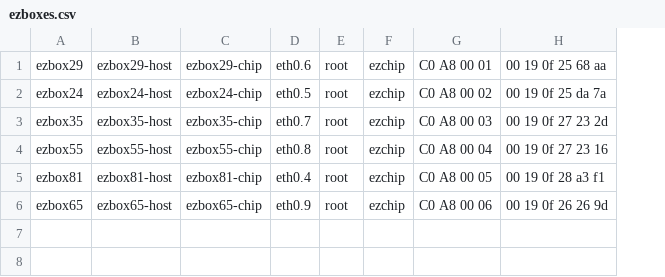
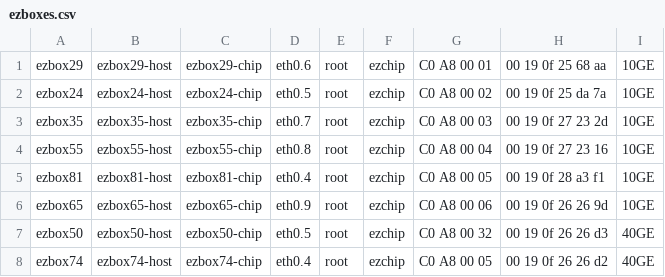
Before and after one commit to Mellanox/ALVS, a CSV file: verification/setups/ezboxes.csv, drawn as a sheet; the diff names each change by its address in the sheet, - before the commit and + after, or states it on an @@ line.

Commit message:
- add unit tests to regression run - add setup 8 to test infra - small unit tests changes
Change-Id: I80cdcee8a14a7f5fd35d867eeb76c00762864418

```diff
--- a/verification/setups/ezboxes.csv
+++ b/verification/setups/ezboxes.csv
+column I, rows 1-6: all 10GE
+row 7: ezbox50 | ezbox50-host | ezbox50-chip | eth0.5 | root | ezchip | C0 A8 00 32 | 00 19 0f 26 26 d3 | 40GE
+row 8: ezbox74 | ezbox74-host | ezbox74-chip | eth0.4 | root | ezchip | C0 A8 00 05 | 00 19 0f 26 26 d2 | 40GE
```
Also changed, not shown: 14 other files.
